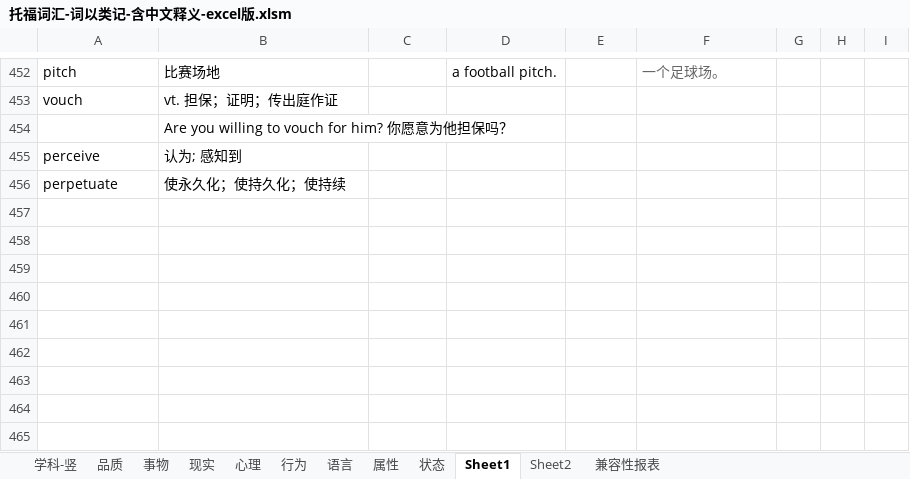
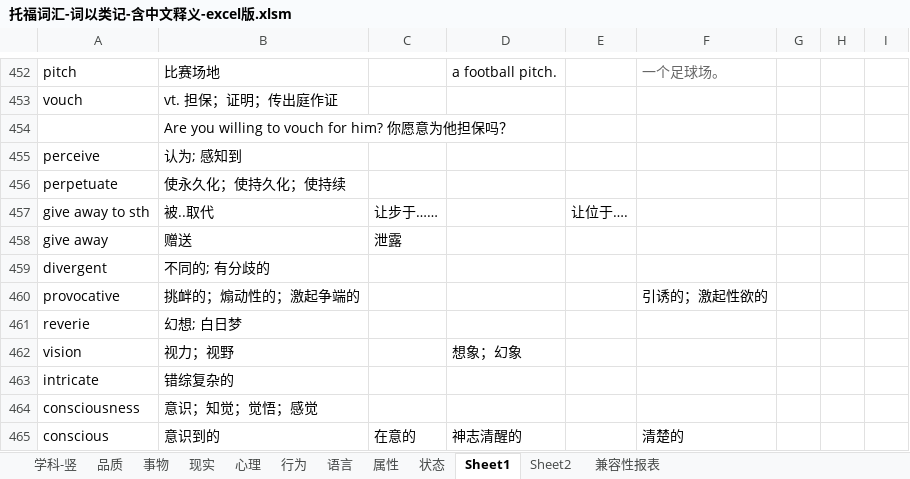
Before and after one commit to ermaerma/EngDaily, an Excel workbook: 托福词汇-词以类记-含中文释义-excel版.xlsm, sheet Sheet1, drawn as a sheet; only a part is shown, gaps mark what is left out; values as stored, in another font and other column widths than the file's, no borders; the diff names each change by its address in the sheet, - before the commit and + after, or states it on an @@ line.

Commit message:
update
update

```diff
--- a/托福词汇-词以类记-含中文释义-excel版.xlsm (sheet Sheet1)
+++ b/托福词汇-词以类记-含中文释义-excel版.xlsm (sheet Sheet1)
+row 457: give away to sth | 被..取代 | 让步于…… |  | 让位于….
+row 458: give away | 赠送 | 泄露
+row 459: divergent | 不同的; 有分歧的
+row 460: provocative | 挑衅的；煽动性的；激起争端的 |  |  |  | 引诱的；激起性欲的
+row 461: reverie | 幻想; 白日梦
+row 462: vision | 视力；视野 |  | 想象；幻象
+row 463: intricate | 错综复杂的
+row 464: consciousness | 意识；知觉；觉悟；感觉
+row 465: conscious | 意识到的 | 在意的 | 神志清醒的 |  | 清楚的
```
Also changed, not shown: charts or pictures.
